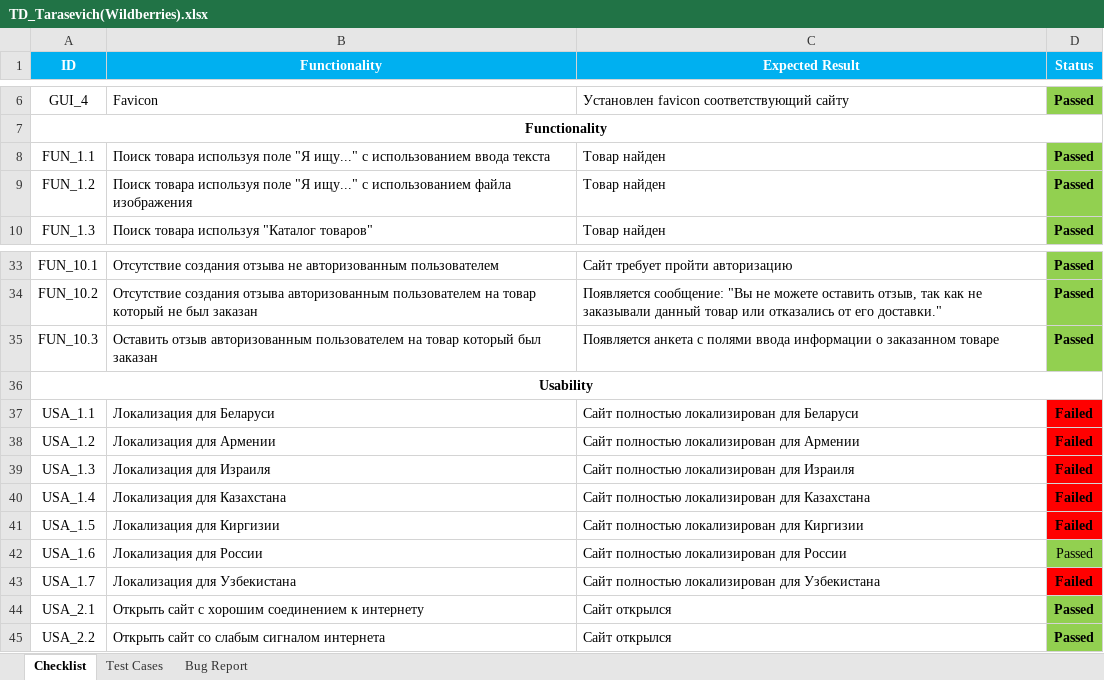
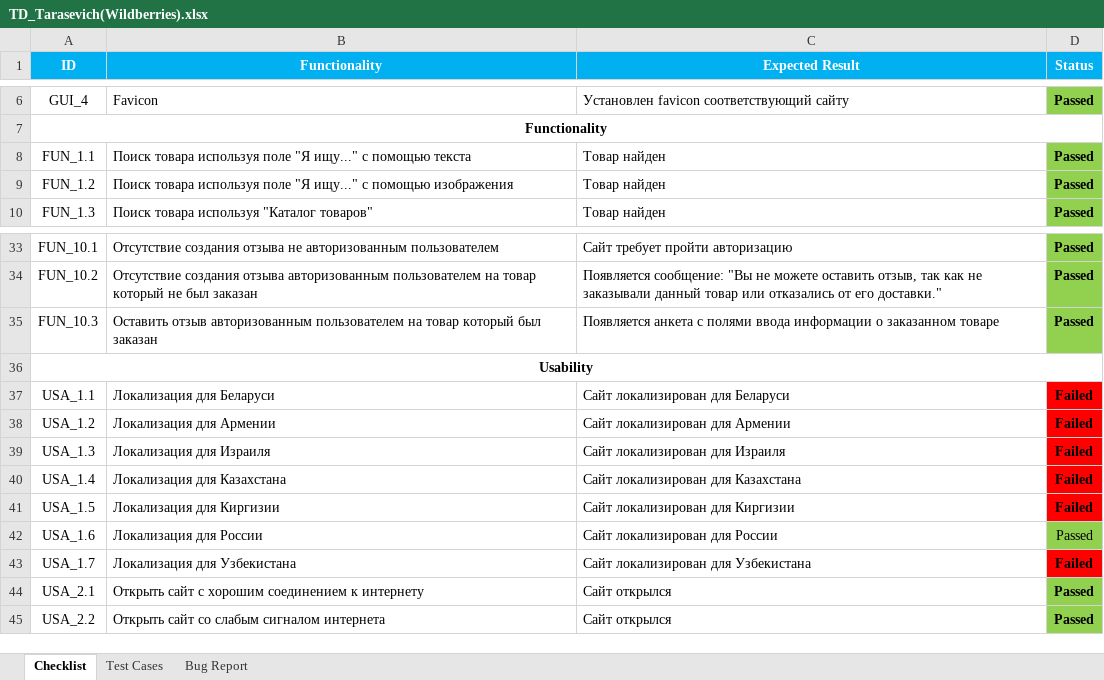
Before and after one commit to LesHaTaR/TMSWork, an Excel workbook: TD_Tarasevich(Wildberries).xlsx, sheet Checklist, drawn as a sheet; only a part is shown, gaps mark what is left out; values as stored, in another font and other column widths than the file's, no borders; the diff names each change by its address in the sheet, - before the commit and + after, or states it on an @@ line.

```diff
--- a/TD_Tarasevich(Wildberries).xlsx (sheet Checklist)
+++ b/TD_Tarasevich(Wildberries).xlsx (sheet Checklist)
-B8 (Functionality): …ищу..." с использованием ввода текста
+B8 (Functionality): …ищу..." с помощью текста
-B9 (Functionality): …ищу..." с использованием файла изображения
+B9 (Functionality): …ищу..." с помощью изображения
-C37 (Expected Result): Сайт полностью локализирован для Беларуси
+C37 (Expected Result): Сайт локализирован для Беларуси
-C38 (Expected Result): Сайт полностью локализирован для Армении
+C38 (Expected Result): Сайт локализирован для Армении
-C39 (Expected Result): Сайт полностью локализирован для Израиля
+C39 (Expected Result): Сайт локализирован для Израиля
-C40 (Expected Result): Сайт полностью локализирован для Казахстана
+C40 (Expected Result): Сайт локализирован для Казахстана
-C41 (Expected Result): Сайт полностью локализирован для Киргизии
+C41 (Expected Result): Сайт локализирован для Киргизии
-C42 (Expected Result): Сайт полностью локализирован для России
+C42 (Expected Result): Сайт локализирован для России
-C43 (Expected Result): Сайт полностью локализирован для Узбекистана
+C43 (Expected Result): Сайт локализирован для Узбекистана
```
Also changed, not shown: sheet Bug Report, sheet Test Cases, charts or pictures.
